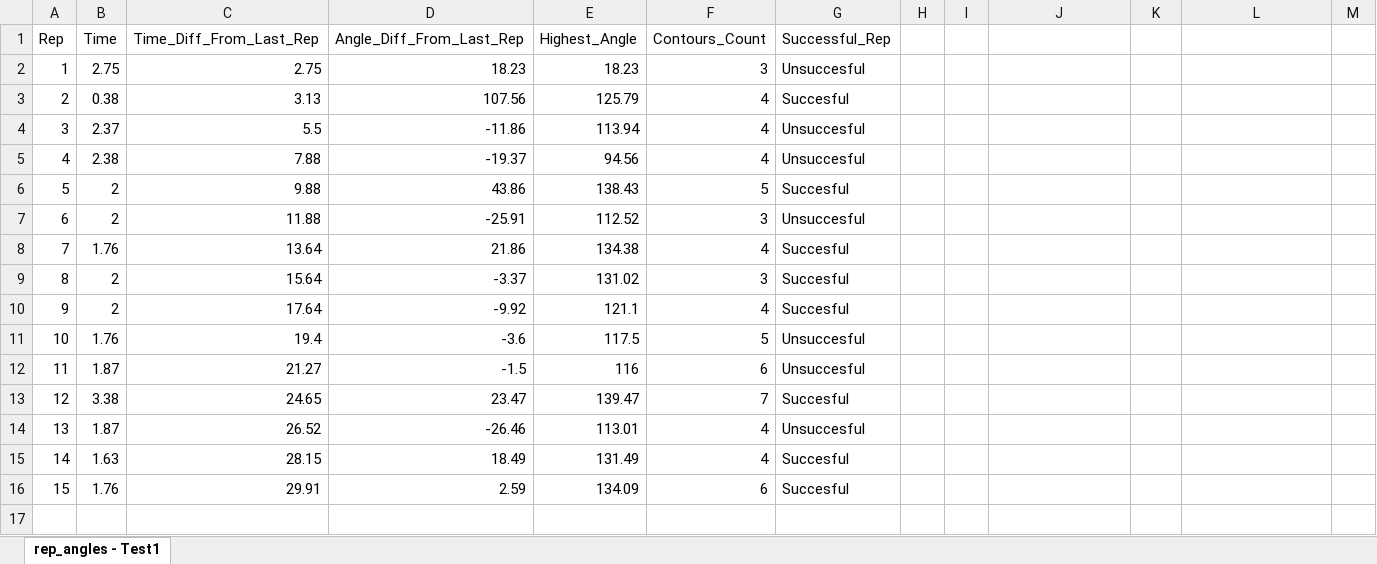
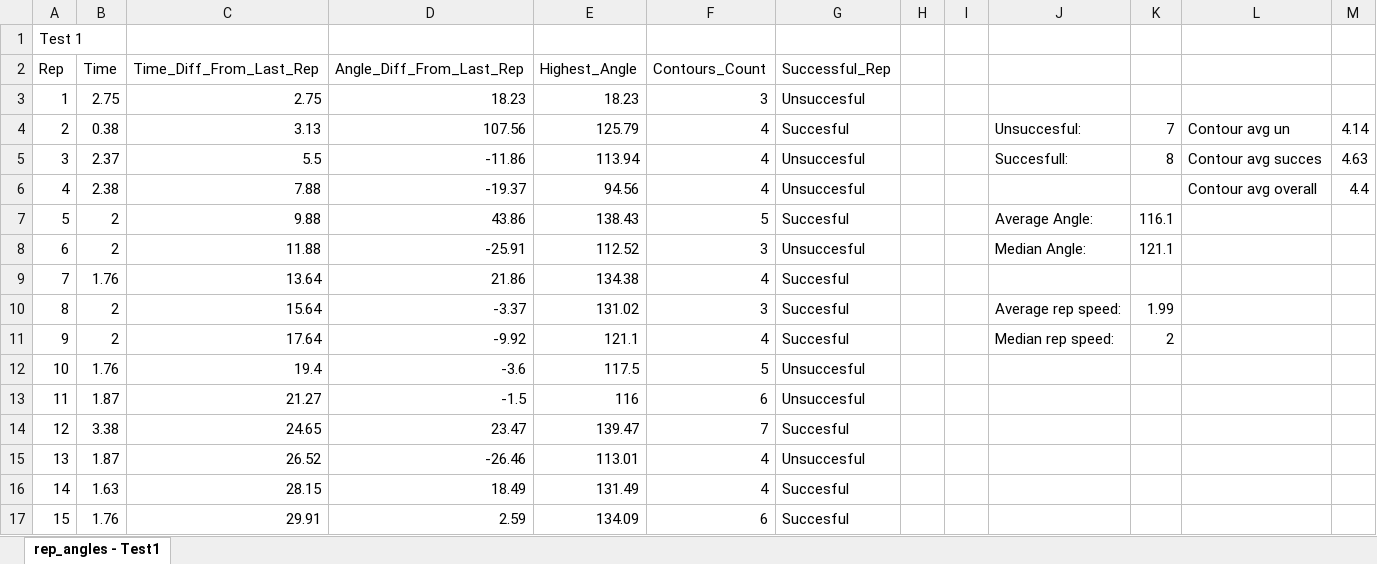
Before and after one commit to frederik7741/P3, an Excel workbook: BackEnd/Data/rep_angles - Test1.xlsx, sheet rep_angles - Test1, drawn as a sheet; only a part is shown; values as stored, in another font and other column widths than the file's, no borders; addresses are those after the commit; the diff covers the shown part only; the diff names each change by its address in the sheet, - before the commit and + after, or states it on an @@ line.

Commit message:
Added medianer og gennemsnit på alle tests til alle test

```diff
--- a/BackEnd/Data/rep_angles - Test1.xlsx (sheet rep_angles - Test1)
+++ b/BackEnd/Data/rep_angles - Test1.xlsx (sheet rep_angles - Test1)
+row 1: Test 1
-J4: (empty)
+J4: Unsuccesful:
-K4: (empty)
+K4: 7
-L4: (empty)
+L4: Contour avg un
-M4: (empty)
+M4: 4.14
-J5: (empty)
+J5: Succesfull:
-K5: (empty)
+K5: 8
-L5: (empty)
+L5: Contour avg succes
-M5: (empty)
+M5: 4.63
-L6: (empty)
+L6: Contour avg overall
-M6: (empty)
+M6: 4.4
-J7: (empty)
+J7: Average Angle:
-K7: (empty)
+K7: 116.1
-J8: (empty)
+J8: Median Angle:
-K8: (empty)
+K8: 121.1
-J10: (empty)
+J10: Average rep speed:
-K10: (empty)
+K10: 1.99
-J11: (empty)
+J11: Median rep speed:
-K11: (empty)
+K11: 2
```
Also changed, not shown: 170 added rows elsewhere in this sheet.
